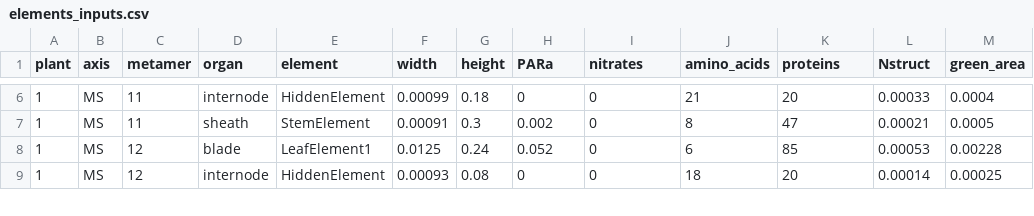
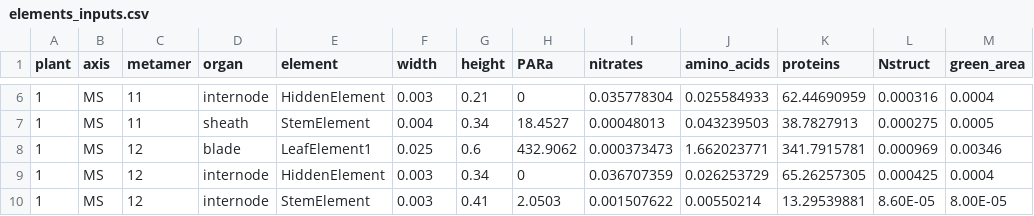
Before and after one commit to victoriaacker/farquhar-wheat, a CSV file: example/elements_inputs.csv, drawn as a sheet; only a part is shown, gaps mark what is left out; the diff covers the shown part only.

```diff
--- a/example/elements_inputs.csv
+++ b/example/elements_inputs.csv
@@ -6,4 +6,5 @@ plant,axis,metamer,organ,element,width,height,PARa,nitrates,amino_acids,proteins
-1,MS,11,internode,HiddenElement,0.00099,0.18,0,0,21,20,0.00033,0.0004
-1,MS,11,sheath,StemElement,0.00091,0.3,0.002,0,8,47,0.00021,0.0005
-1,MS,12,blade,LeafElement1,0.0125,0.24,0.052,0,6,85,0.00053,0.00228
-1,MS,12,internode,HiddenElement,0.00093,0.08,0,0,18,20,0.00014,0.00025
+1,MS,11,internode,HiddenElement,0.003,0.21,0,0.035778304,0.025584933,62.44690959,0.000316,0.0004
+1,MS,11,sheath,StemElement,0.004,0.34,18.4527,0.00048013,0.043239503,38.7827913,0.000275,0.0005
+1,MS,12,blade,LeafElement1,0.025,0.6,432.9062,0.000373473,1.662023771,341.7915781,0.000969,0.00346
+1,MS,12,internode,HiddenElement,0.003,0.34,0,0.036707359,0.026253729,65.26257305,0.000425,0.0004
+1,MS,12,internode,StemElement,0.003,0.41,2.0503,0.001507622,0.00550214,13.29539881,8.60E-05,8.00E-05
```
Also changed, not shown: 62 edited cells elsewhere in this file, 3 other files.
